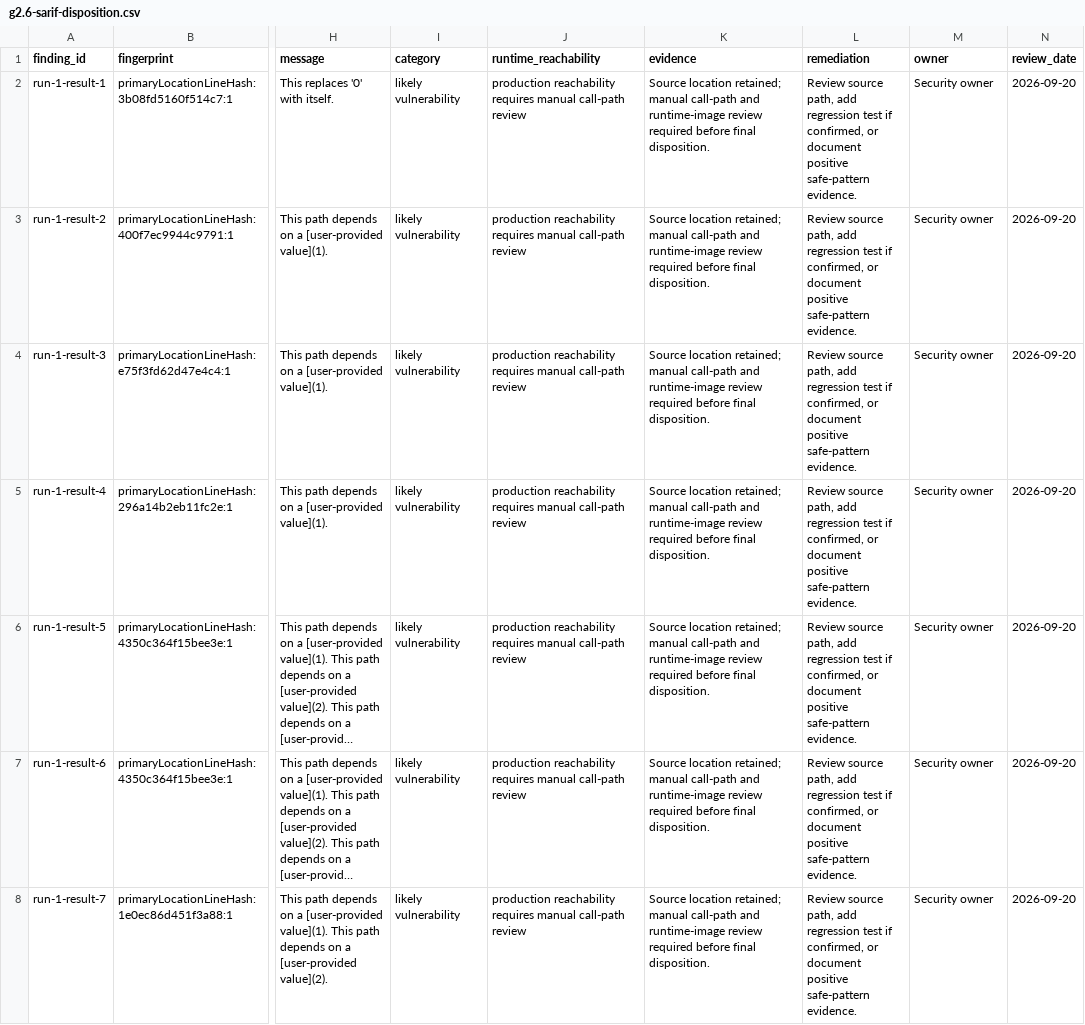
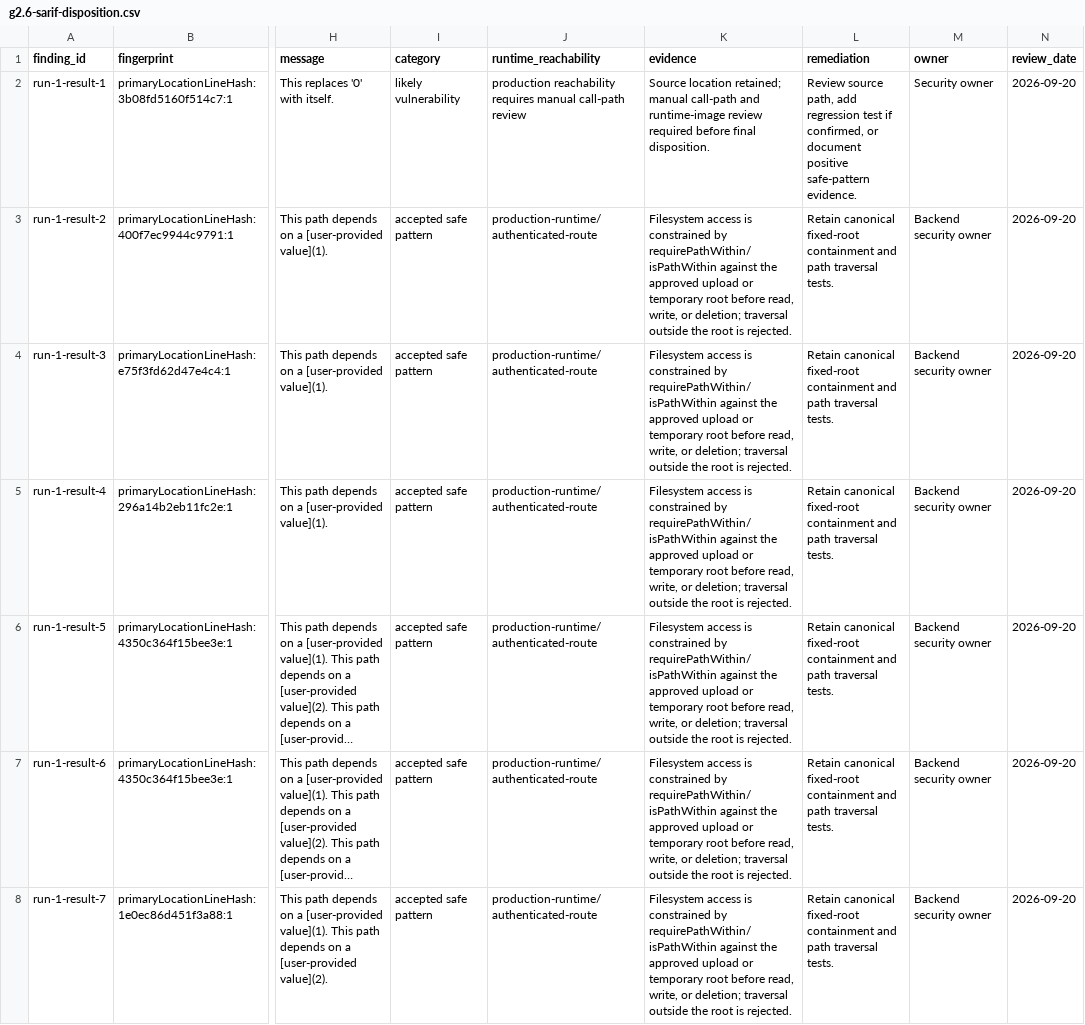
Before and after one commit to geezlesocial/scrolith, a CSV file: geezle-backend/docs/security/g2.6-sarif-disposition.csv, drawn as a sheet; only a part is shown, gaps mark what is left out; long unchanged cells end in …; the diff covers the shown part only; the diff names each change by its address in the sheet, - before the commit and + after, or states it on an @@ line.

Commit message:
security: record reviewed CodeQL dispositions

```diff
--- a/geezle-backend/docs/security/g2.6-sarif-disposition.csv
+++ b/geezle-backend/docs/security/g2.6-sarif-disposition.csv
-I3:I8 (category): likely vulnerability
+I3:I8 (category): accepted safe pattern
-J3:J8 (runtime_reachability): production reachability requires manual call-path review
+J3:J8 (runtime_reachability): production-runtime/authenticated-route
-K3:K8 (evidence): Source location retained; manual call-path and runtime-image review required before final disposition.
+K3:K8 (evidence): Filesystem access is constrained by requirePathWithin/isPathWithin against the approved upload or temporary root before read, write, or deletion; traversal outside the root is rejected.
-L3:L8 (remediation): Review source path, add regression test if confirmed, or document positive safe-pattern evidence.
+L3:L8 (remediation): Retain canonical fixed-root containment and path traversal tests.
-M3:M8 (owner): Security owner
+M3:M8 (owner): Backend security owner
```
Also changed, not shown: 60 edited cells elsewhere in this file.
